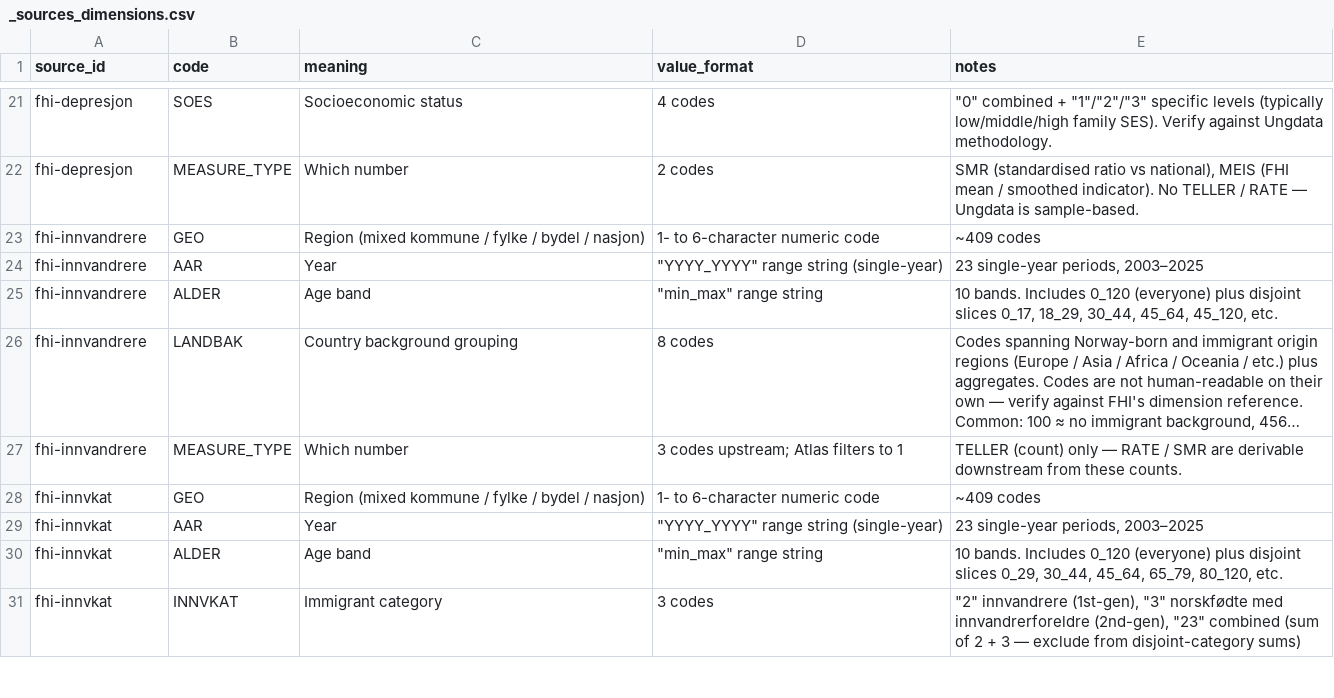
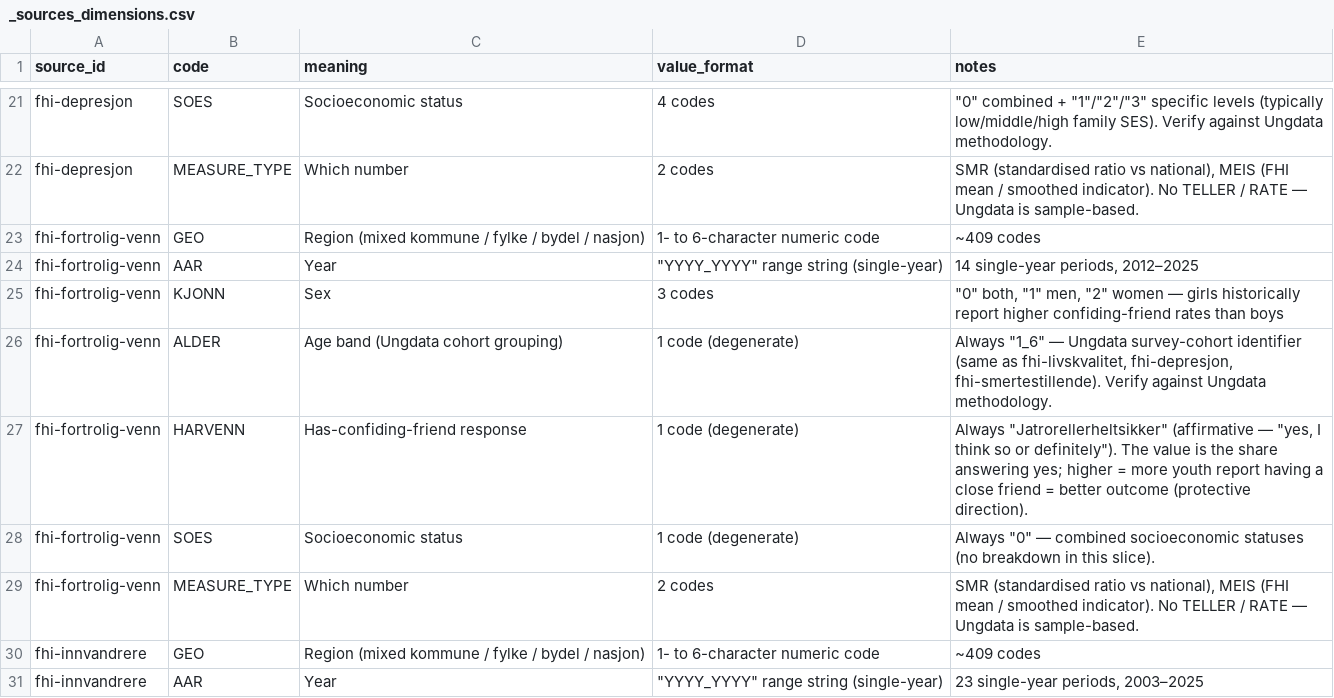
Before and after one commit to terchris/atlas, a CSV file: atlas-data/dbt/seeds/sources/_sources_dimensions.csv, drawn as a sheet; only a part is shown, gaps mark what is left out; the shorter side is filled out with more unchanged rows; long unchanged cells end in …; the diff names each change by its address in the sheet, - before the commit and + after, or states it on an @@ line.

```diff
--- a/atlas-data/dbt/seeds/sources/_sources_dimensions.csv
+++ b/atlas-data/dbt/seeds/sources/_sources_dimensions.csv
+row 23: fhi-fortrolig-venn | GEO | Region (mixed kommune / fylke / bydel / nasjon) | 1- to 6-character numeric code | ~409 codes
+row 24: fhi-fortrolig-venn | AAR | Year | "YYYY_YYYY" range string (single-year) | 14 single-year periods, 2012–2025
+row 25: fhi-fortrolig-venn | KJONN | Sex | 3 codes | "0" both, "1" men, "2" women — girls historically report higher confiding-friend rates than boys
+row 26: fhi-fortrolig-venn | ALDER | Age band (Ungdata cohort grouping) | 1 code (degenerate) | Always "1_6" — Ungdata survey-cohort identifier (same as fhi-livskvalitet, fhi-depresjon, fhi-smertestillende). Verify against Ungdata methodology.
+row 27: fhi-fortrolig-venn | HARVENN | Has-confiding-friend response | 1 code (degenerate) | Always "Jatrorellerheltsikker" (affirmative — "yes, I think so or definitely"). The value is the share answering yes; higher = more youth report having a close friend = better outcome (protective direction).
+row 28: fhi-fortrolig-venn | SOES | Socioeconomic status | 1 code (degenerate) | Always "0" — combined socioeconomic statuses (no breakdown in this slice).
+row 29: fhi-fortrolig-venn | MEASURE_TYPE | Which number | 2 codes | SMR (standardised ratio vs national), MEIS (FHI mean / smoothed indicator). No TELLER / RATE — Ungdata is sample-based.
```
Also changed, not shown: atlas-data/dbt/seeds/sources/_sources_manifest.csv, 7 other files.
